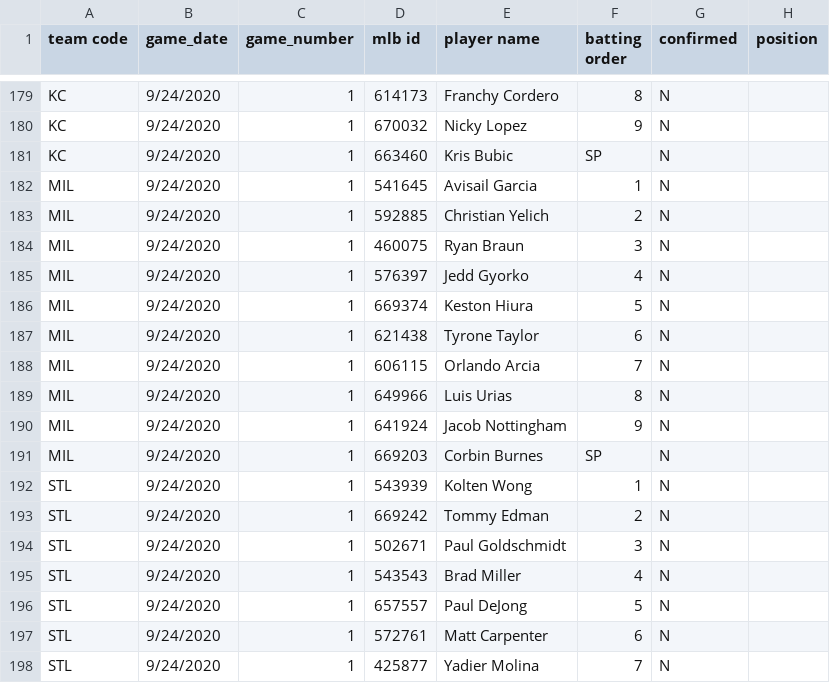
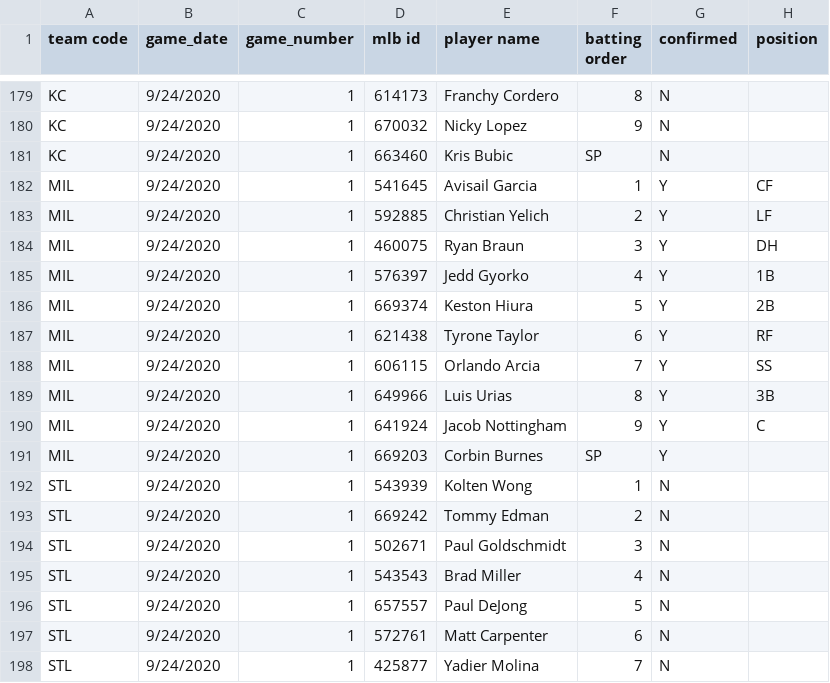
Before and after one commit to justinmof/MLBSheets-CSV-Files, a CSV file: BM-Lineup-Data.csv, drawn as a sheet; only a part is shown, gaps mark what is left out.

```diff
--- a/BM-Lineup-Data.csv
+++ b/BM-Lineup-Data.csv
@@ -181,12 +181,12 @@ KC,9/24/2020,1,670032,Nicky Lopez,9,N,
 KC,9/24/2020,1,663460,Kris Bubic,SP,N,
-MIL,9/24/2020,1,541645,Avisail Garcia,1,N,
-MIL,9/24/2020,1,592885,Christian Yelich,2,N,
-MIL,9/24/2020,1,460075,Ryan Braun,3,N,
-MIL,9/24/2020,1,576397,Jedd Gyorko,4,N,
-MIL,9/24/2020,1,669374,Keston Hiura,5,N,
-MIL,9/24/2020,1,621438,Tyrone Taylor,6,N,
-MIL,9/24/2020,1,606115,Orlando Arcia,7,N,
-MIL,9/24/2020,1,649966,Luis Urias,8,N,
-MIL,9/24/2020,1,641924,Jacob Nottingham,9,N,
-MIL,9/24/2020,1,669203,Corbin Burnes,SP,N,
+MIL,9/24/2020,1,541645,Avisail Garcia,1,Y,CF
+MIL,9/24/2020,1,592885,Christian Yelich,2,Y,LF
+MIL,9/24/2020,1,460075,Ryan Braun,3,Y,DH
+MIL,9/24/2020,1,576397,Jedd Gyorko,4,Y,1B
+MIL,9/24/2020,1,669374,Keston Hiura,5,Y,2B
+MIL,9/24/2020,1,621438,Tyrone Taylor,6,Y,RF
+MIL,9/24/2020,1,606115,Orlando Arcia,7,Y,SS
+MIL,9/24/2020,1,649966,Luis Urias,8,Y,3B
+MIL,9/24/2020,1,641924,Jacob Nottingham,9,Y,C
+MIL,9/24/2020,1,669203,Corbin Burnes,SP,Y,
 STL,9/24/2020,1,543939,Kolten Wong,1,N,
```
Also changed, not shown: BM-Lineup-Data1.csv.
